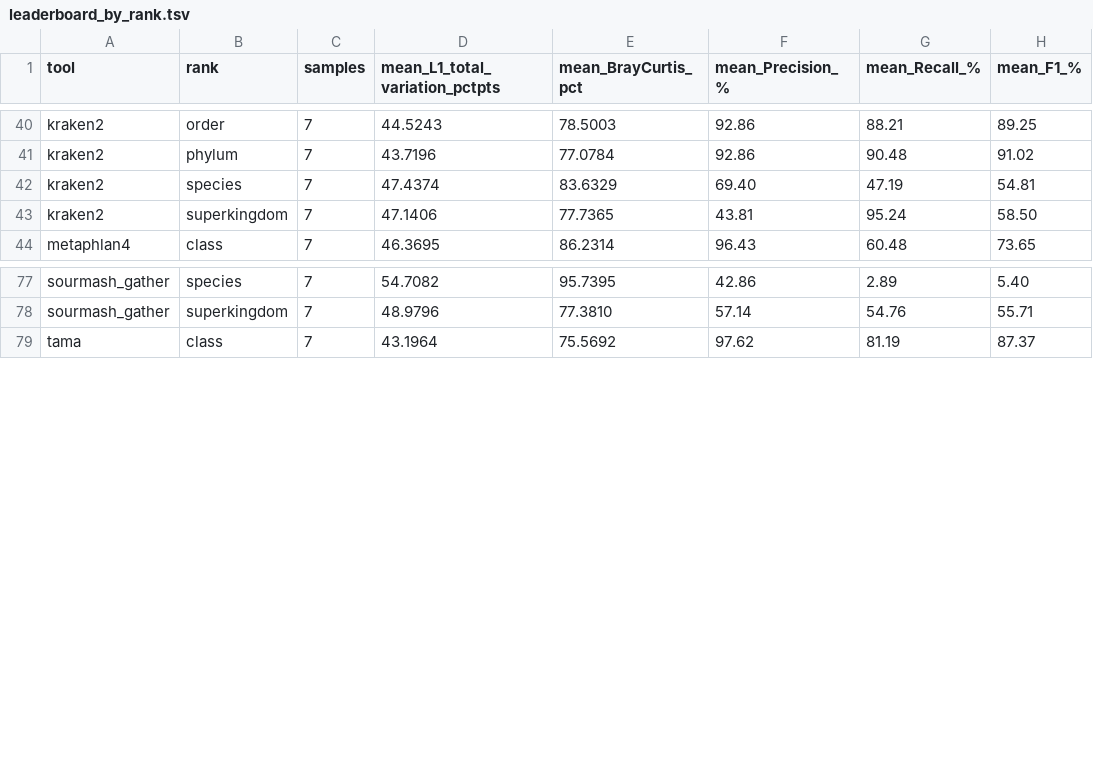
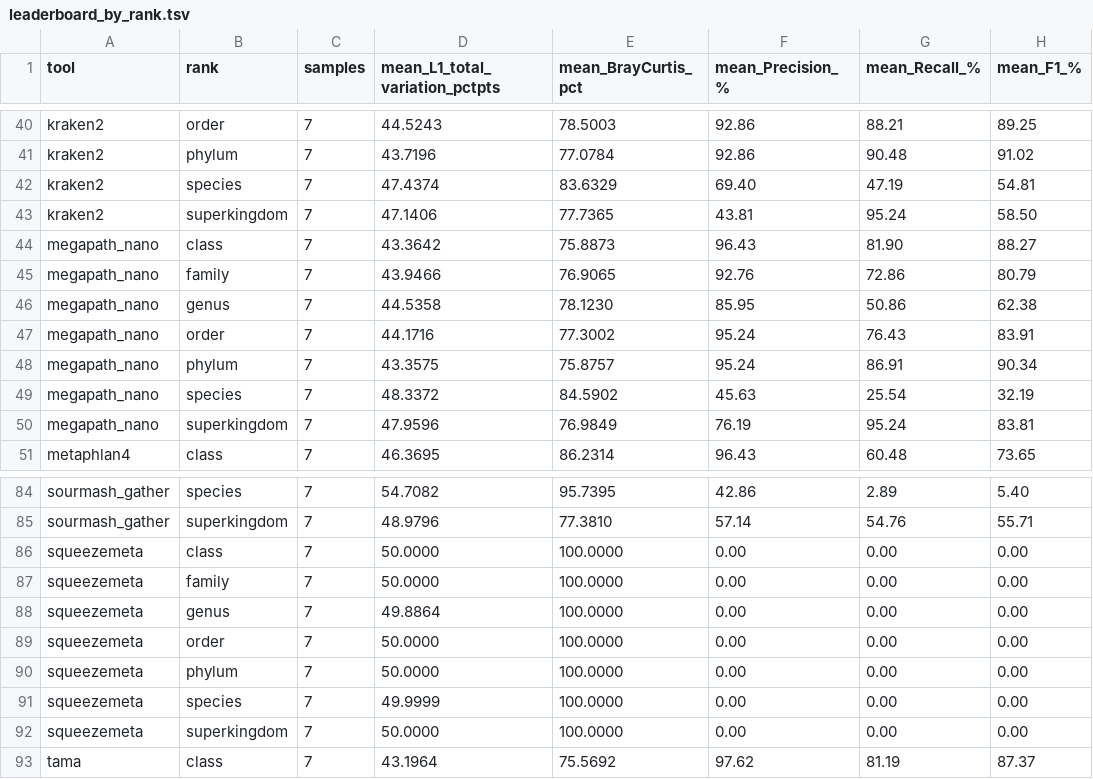
Before and after one commit to ieeta-pt/HYMET, a TSV file: bench/out/leaderboard_by_rank.tsv, drawn as a sheet; only a part is shown, gaps mark what is left out; the diff covers the shown part only; the diff names each change by its address in the sheet, - before the commit and + after, or states it on an @@ line.

```diff
--- a/bench/out/leaderboard_by_rank.tsv
+++ b/bench/out/leaderboard_by_rank.tsv
+row 44: megapath_nano | class | 7 | 43.3642 | 75.8873 | 96.43 | 81.90 | 88.27
+row 45: megapath_nano | family | 7 | 43.9466 | 76.9065 | 92.76 | 72.86 | 80.79
+row 46: megapath_nano | genus | 7 | 44.5358 | 78.1230 | 85.95 | 50.86 | 62.38
+row 47: megapath_nano | order | 7 | 44.1716 | 77.3002 | 95.24 | 76.43 | 83.91
+row 48: megapath_nano | phylum | 7 | 43.3575 | 75.8757 | 95.24 | 86.91 | 90.34
+row 49: megapath_nano | species | 7 | 48.3372 | 84.5902 | 45.63 | 25.54 | 32.19
+row 50: megapath_nano | superkingdom | 7 | 47.9596 | 76.9849 | 76.19 | 95.24 | 83.81
+row 86: squeezemeta | class | 7 | 50.0000 | 100.0000 | 0.00 | 0.00 | 0.00
+row 87: squeezemeta | family | 7 | 50.0000 | 100.0000 | 0.00 | 0.00 | 0.00
+row 88: squeezemeta | genus | 7 | 49.8864 | 100.0000 | 0.00 | 0.00 | 0.00
+row 89: squeezemeta | order | 7 | 50.0000 | 100.0000 | 0.00 | 0.00 | 0.00
+row 90: squeezemeta | phylum | 7 | 50.0000 | 100.0000 | 0.00 | 0.00 | 0.00
+row 91: squeezemeta | species | 7 | 49.9999 | 100.0000 | 0.00 | 0.00 | 0.00
+row 92: squeezemeta | superkingdom | 7 | 50.0000 | 100.0000 | 0.00 | 0.00 | 0.00
```
Also changed, not shown: 29 edited cells elsewhere in this file, bench/out/contig_accuracy_per_tool.tsv, results/bench/contig_accuracy_per_tool.tsv, 25 other files.
